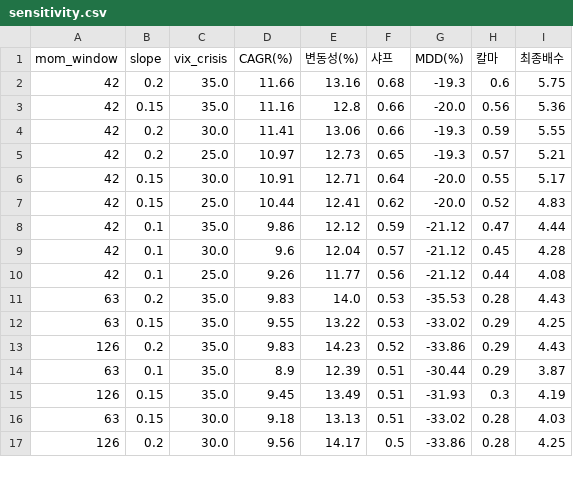
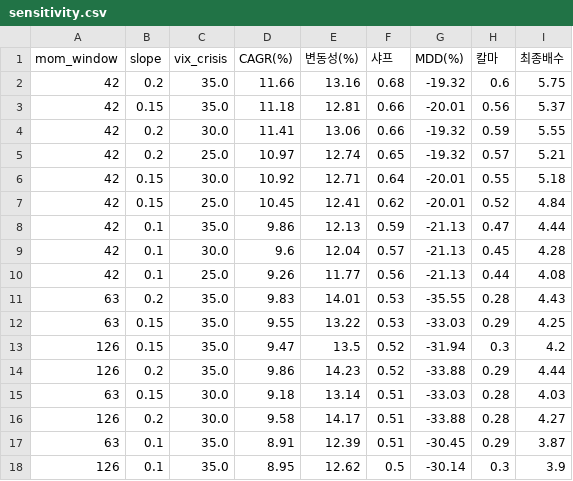
Before and after one commit to Moonihcoon/macro-regime-dashboard, a CSV file: output/sensitivity.csv, drawn as a sheet; only a part is shown; the diff covers the shown part only.

```diff
--- a/output/sensitivity.csv
+++ b/output/sensitivity.csv
@@ -1,17 +1,18 @@
 mom_window,slope,vix_crisis,CAGR(%),변동성(%),샤프,MDD(%),칼마,최종배수
-42,0.2,35.0,11.66,13.16,0.68,-19.3,0.6,5.75
-42,0.15,35.0,11.16,12.8,0.66,-20.0,0.56,5.36
-42,0.2,30.0,11.41,13.06,0.66,-19.3,0.59,5.55
-42,0.2,25.0,10.97,12.73,0.65,-19.3,0.57,5.21
-42,0.15,30.0,10.91,12.71,0.64,-20.0,0.55,5.17
-42,0.15,25.0,10.44,12.41,0.62,-20.0,0.52,4.83
-42,0.1,35.0,9.86,12.12,0.59,-21.12,0.47,4.44
-42,0.1,30.0,9.6,12.04,0.57,-21.12,0.45,4.28
-42,0.1,25.0,9.26,11.77,0.56,-21.12,0.44,4.08
-63,0.2,35.0,9.83,14.0,0.53,-35.53,0.28,4.43
-63,0.15,35.0,9.55,13.22,0.53,-33.02,0.29,4.25
-126,0.2,35.0,9.83,14.23,0.52,-33.86,0.29,4.43
-63,0.1,35.0,8.9,12.39,0.51,-30.44,0.29,3.87
-126,0.15,35.0,9.45,13.49,0.51,-31.93,0.3,4.19
-63,0.15,30.0,9.18,13.13,0.51,-33.02,0.28,4.03
-126,0.2,30.0,9.56,14.17,0.5,-33.86,0.28,4.25
+42,0.2,35.0,11.66,13.16,0.68,-19.32,0.6,5.75
+42,0.15,35.0,11.18,12.81,0.66,-20.01,0.56,5.37
+42,0.2,30.0,11.41,13.06,0.66,-19.32,0.59,5.55
+42,0.2,25.0,10.97,12.74,0.65,-19.32,0.57,5.21
+42,0.15,30.0,10.92,12.71,0.64,-20.01,0.55,5.18
+42,0.15,25.0,10.45,12.41,0.62,-20.01,0.52,4.84
+42,0.1,35.0,9.86,12.13,0.59,-21.13,0.47,4.44
+42,0.1,30.0,9.6,12.04,0.57,-21.13,0.45,4.28
+42,0.1,25.0,9.26,11.77,0.56,-21.13,0.44,4.08
+63,0.2,35.0,9.83,14.01,0.53,-35.55,0.28,4.43
+63,0.15,35.0,9.55,13.22,0.53,-33.03,0.29,4.25
+126,0.15,35.0,9.47,13.5,0.52,-31.94,0.3,4.2
+126,0.2,35.0,9.86,14.23,0.52,-33.88,0.29,4.44
+63,0.15,30.0,9.18,13.14,0.51,-33.03,0.28,4.03
+126,0.2,30.0,9.58,14.17,0.51,-33.88,0.28,4.27
+63,0.1,35.0,8.91,12.39,0.51,-30.45,0.29,3.87
+126,0.1,35.0,8.95,12.62,0.5,-30.14,0.3,3.9
```
Also changed, not shown: 3 added rows, 4 removed rows and 18 edited cells elsewhere in this file, output/summary.csv, output/yearly.csv, 2 other files.
